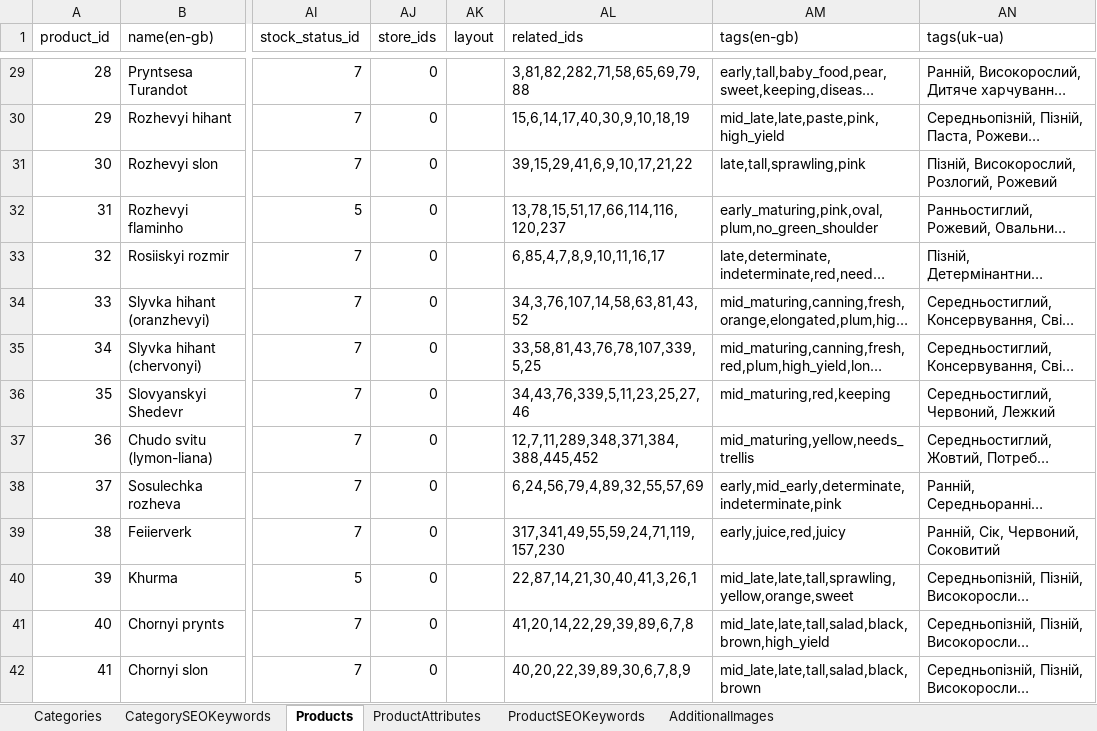
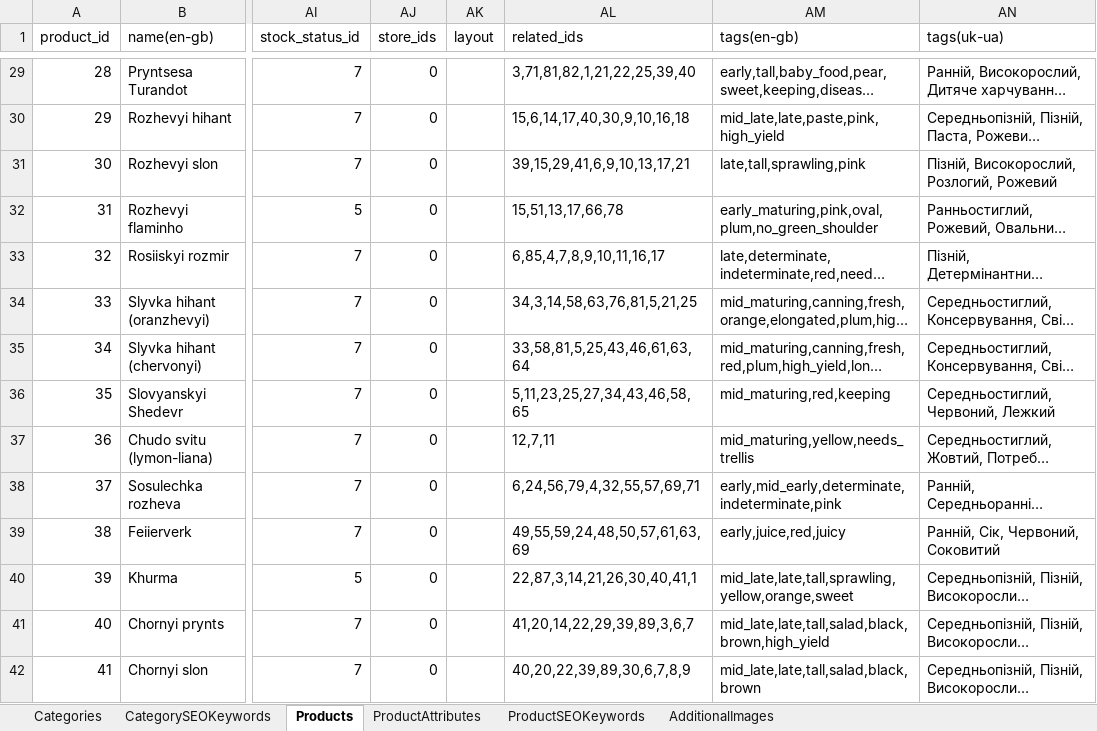
Before and after one commit to volodymyr-hohunskyi/fun-dacha-ui, an Excel workbook: shared/data/products_import.xlsx, sheet Products, drawn as a sheet; only a part is shown, gaps mark what is left out; long unchanged cells end in …; values as stored, in another font and other column widths than the file's, no borders; the diff covers the shown part only; the diff names each change by its address in the sheet, - before the commit and + after, or states it on an @@ line.

```diff
--- a/shared/data/products_import.xlsx (sheet Products)
+++ b/shared/data/products_import.xlsx (sheet Products)
-AL29 (related_ids): 3,81,82,282,71,58,65,69,79,88
+AL29 (related_ids): 3,71,81,82,1,21,22,25,39,40
-AL30 (related_ids): 15,6,14,17,40,30,9,10,18,19
+AL30 (related_ids): 15,6,14,17,40,30,9,10,16,18
-AL31 (related_ids): 39,15,29,41,6,9,10,17,21,22
+AL31 (related_ids): 39,15,29,41,6,9,10,13,17,21
-AL32 (related_ids): 13,78,15,51,17,66,114,116,120,237
+AL32 (related_ids): 15,51,13,17,66,78
-AL34 (related_ids): 34,3,76,107,14,58,63,81,43,52
+AL34 (related_ids): 34,3,14,58,63,76,81,5,21,25
-AL35 (related_ids): 33,58,81,43,76,78,107,339,5,25
+AL35 (related_ids): 33,58,81,5,25,43,46,61,63,64
-AL36 (related_ids): 34,43,76,339,5,11,23,25,27,46
+AL36 (related_ids): 5,11,23,25,27,34,43,46,58,65
-AL37 (related_ids): 12,7,11,289,348,371,384,388,445,452
+AL37 (related_ids): 12,7,11
-AL38 (related_ids): 6,24,56,79,4,89,32,55,57,69
+AL38 (related_ids): 6,24,56,79,4,32,55,57,69,71
-AL39 (related_ids): 317,341,49,55,59,24,71,119,157,230
+AL39 (related_ids): 49,55,59,24,48,50,57,61,63,69
-AL40 (related_ids): 22,87,14,21,30,40,41,3,26,1
+AL40 (related_ids): 22,87,3,14,21,26,30,40,41,1
-AL41 (related_ids): 41,20,14,22,29,39,89,6,7,8
+AL41 (related_ids): 41,20,14,22,29,39,89,3,6,7
```
Also changed, not shown: 461 edited cells elsewhere in this sheet, 1 other file.
